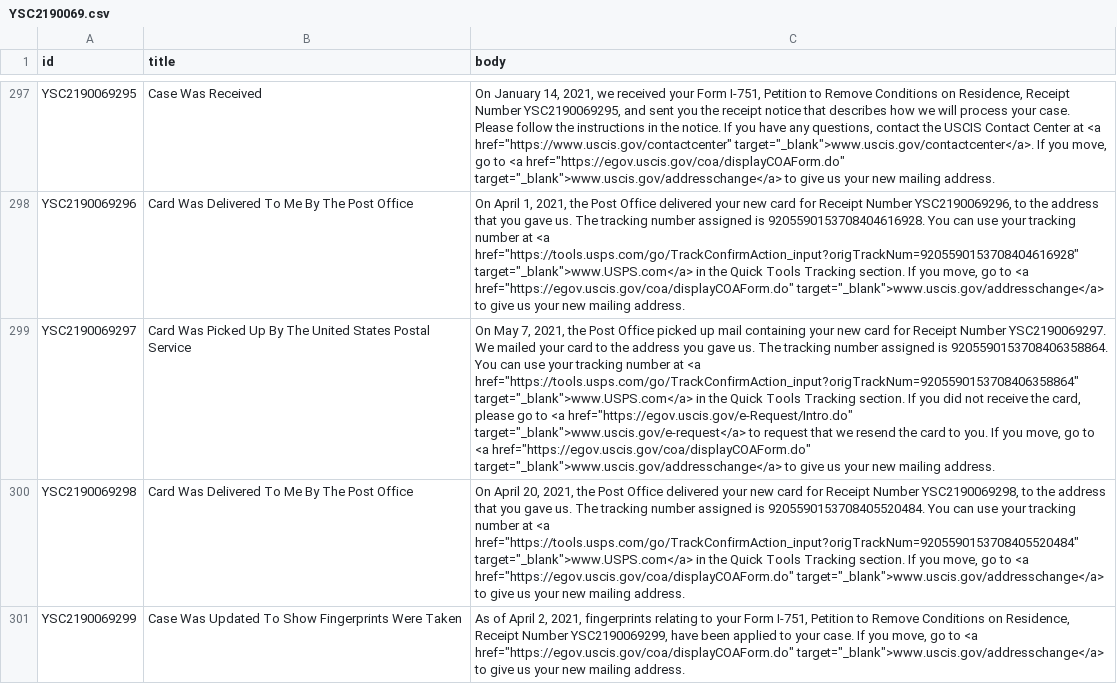
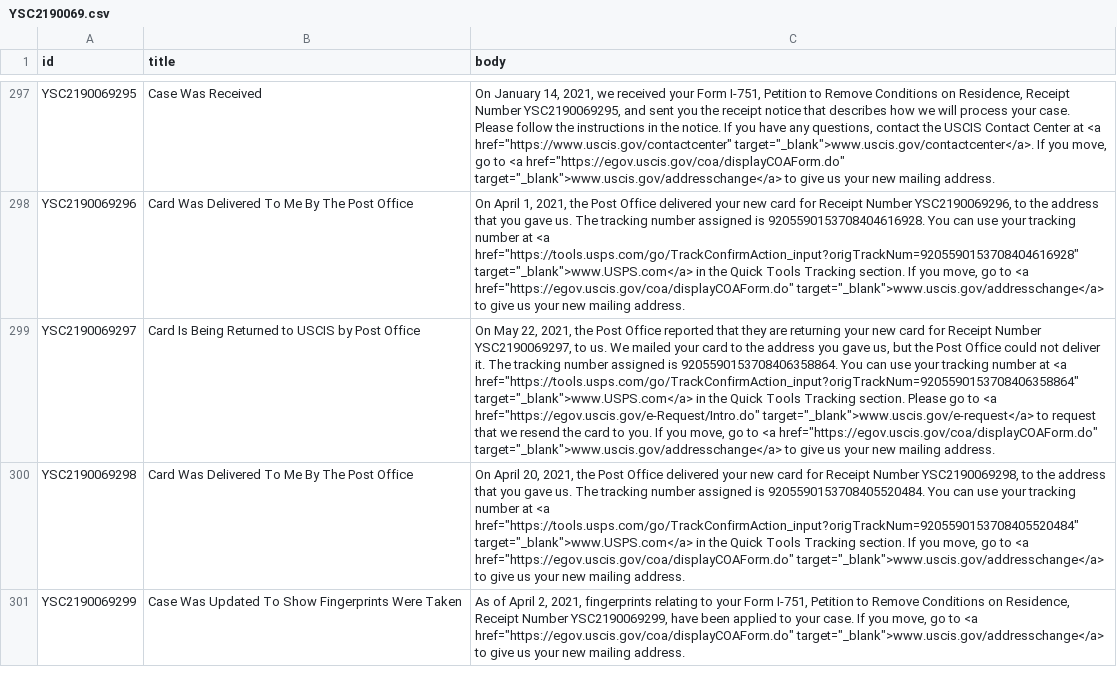
Before and after one commit to opt-lol/opt-data, a CSV file: data/YSC2190069.csv, drawn as a sheet; only a part is shown, gaps mark what is left out; the diff names each change by its address in the sheet, - before the commit and + after, or states it on an @@ line.

```diff
--- a/data/YSC2190069.csv
+++ b/data/YSC2190069.csv
-B299 (title): Card Was Picked Up By The United States Postal Service
+B299 (title): Card Is Being Returned to USCIS by Post Office
-C299 (body): On May 7, 2021, the Post Office picked up mail containing your new card for Receipt Number YSC2190069297. We mailed your card to the address you gave us. The tracking number assigned is 9205590153708406358864. You can use your tracking number at <a href="https://tools.usps.com/go/TrackConfirmAction_input?origTrackNum=9205590153708406358864" target="_blank">www.USPS.com</a> in the Quick Tools Tracking section. If you did not receive the card, please go to…
+C299 (body): On May 22, 2021, the Post Office reported that they are returning your new card for Receipt Number YSC2190069297, to us. We mailed your card to the address you gave us, but the Post Office could not deliver it. The tracking number assigned is 9205590153708406358864. You can use your tracking number at <a href="https://tools.usps.com/go/TrackConfirmAction_input?origTrackNum=9205590153708406358864" target="_blank">www.USPS.com</a> in the Quick Tools Tracking section. Please go to…
```
Also changed, not shown: data/YSC2190042.csv, data/YSC2190083.csv, 2 other files.
